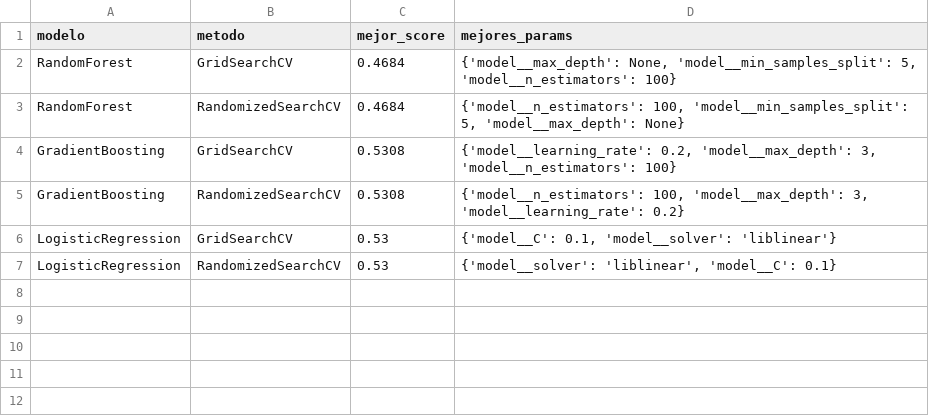
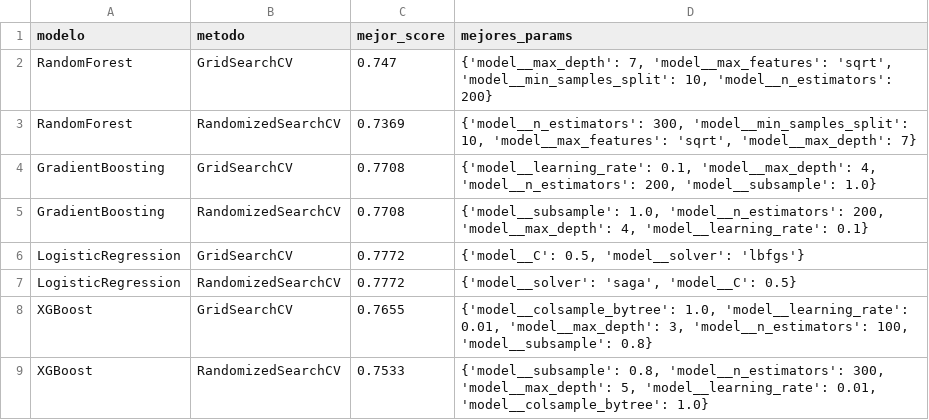
Before and after one commit to donMixho/CienciasdeDatosLeandroRuiz, a CSV file: results/metrics/tuning_clasificacion.csv, drawn as a sheet.

Commit message:
feat: XGBoost + feature engineering + class_weight → F1 0.8148

```diff
--- a/results/metrics/tuning_clasificacion.csv
+++ b/results/metrics/tuning_clasificacion.csv
@@ -1,7 +1,9 @@
 modelo,metodo,mejor_score,mejores_params
-RandomForest,GridSearchCV,0.4684,"{'model__max_depth': None, 'model__min_samples_split': 5, 'model__n_estimators': 100}"
-RandomForest,RandomizedSearchCV,0.4684,"{'model__n_estimators': 100, 'model__min_samples_split': 5, 'model__max_depth': None}"
-GradientBoosting,GridSearchCV,0.5308,"{'model__learning_rate': 0.2, 'model__max_depth': 3, 'model__n_estimators': 100}"
-GradientBoosting,RandomizedSearchCV,0.5308,"{'model__n_estimators': 100, 'model__max_depth': 3, 'model__learning_rate': 0.2}"
-LogisticRegression,GridSearchCV,0.53,"{'model__C': 0.1, 'model__solver': 'liblinear'}"
-LogisticRegression,RandomizedSearchCV,0.53,"{'model__solver': 'liblinear', 'model__C': 0.1}"
+RandomForest,GridSearchCV,0.747,"{'model__max_depth': 7, 'model__max_features': 'sqrt', 'model__min_samples_split': 10, 'model__n_estimators': 200}"
+RandomForest,RandomizedSearchCV,0.7369,"{'model__n_estimators': 300, 'model__min_samples_split': 10, 'model__max_features': 'sqrt', 'model__max_depth': 7}"
+GradientBoosting,GridSearchCV,0.7708,"{'model__learning_rate': 0.1, 'model__max_depth': 4, 'model__n_estimators': 200, 'model__subsample': 1.0}"
+GradientBoosting,RandomizedSearchCV,0.7708,"{'model__subsample': 1.0, 'model__n_estimators': 200, 'model__max_depth': 4, 'model__learning_rate': 0.1}"
+LogisticRegression,GridSearchCV,0.7772,"{'model__C': 0.5, 'model__solver': 'lbfgs'}"
+LogisticRegression,RandomizedSearchCV,0.7772,"{'model__solver': 'saga', 'model__C': 0.5}"
+XGBoost,GridSearchCV,0.7655,"{'model__colsample_bytree': 1.0, 'model__learning_rate': 0.01, 'model__max_depth': 3, 'model__n_estimators': 100, 'model__subsample': 0.8}"
+XGBoost,RandomizedSearchCV,0.7533,"{'model__subsample': 0.8, 'model__n_estimators': 300, 'model__max_depth': 5, 'model__learning_rate': 0.01, 'model__colsample_bytree': 1.0}"
```
Also changed, not shown: results/metrics/clasificacion_resultados.csv, results/metrics/metricas_test_clasificacion.csv, 27 other files.
